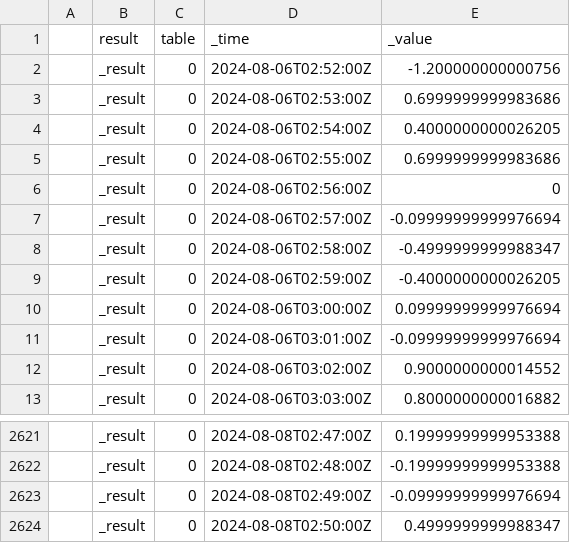
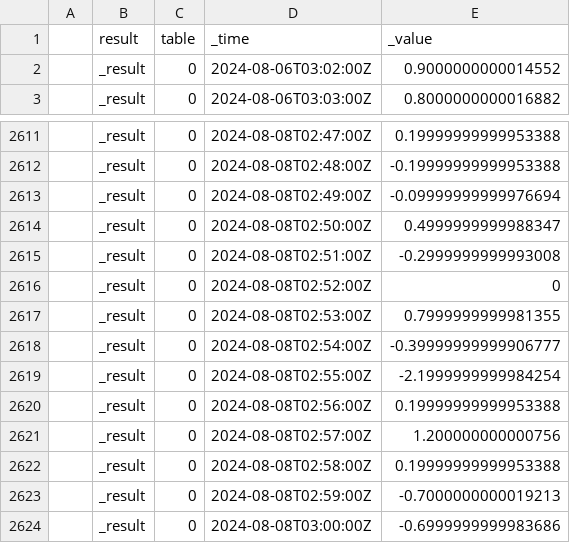
Before and after one commit to Astrofili-Centesi/Magnet, a CSV file: data/48h.csv, drawn as a sheet; only a part is shown, gaps mark what is left out.

Commit message:
Update Thu Aug  8 03:00:04 AM UTC 2024

```diff
--- a/data/48h.csv
+++ b/data/48h.csv
@@ -1,12 +1,2 @@
 ,result,table,_time,_value
-,_result,0,2024-08-06T02:52:00Z,-1.200000000000756
-,_result,0,2024-08-06T02:53:00Z,0.6999999999983686
-,_result,0,2024-08-06T02:54:00Z,0.4000000000026205
-,_result,0,2024-08-06T02:55:00Z,0.6999999999983686
-,_result,0,2024-08-06T02:56:00Z,0
-,_result,0,2024-08-06T02:57:00Z,-0.09999999999976694
-,_result,0,2024-08-06T02:58:00Z,-0.4999999999988347
-,_result,0,2024-08-06T02:59:00Z,-0.4000000000026205
-,_result,0,2024-08-06T03:00:00Z,0.09999999999976694
-,_result,0,2024-08-06T03:01:00Z,-0.09999999999976694
 ,_result,0,2024-08-06T03:02:00Z,0.9000000000014552
@@ -2624 +2614,11 @@
 ,_result,0,2024-08-08T02:50:00Z,0.4999999999988347
+,_result,0,2024-08-08T02:51:00Z,-0.2999999999993008
+,_result,0,2024-08-08T02:52:00Z,0
+,_result,0,2024-08-08T02:53:00Z,0.7999999999981355
+,_result,0,2024-08-08T02:54:00Z,-0.39999999999906777
+,_result,0,2024-08-08T02:55:00Z,-2.1999999999984254
+,_result,0,2024-08-08T02:56:00Z,0.19999999999953388
+,_result,0,2024-08-08T02:57:00Z,1.200000000000756
+,_result,0,2024-08-08T02:58:00Z,0.19999999999953388
+,_result,0,2024-08-08T02:59:00Z,-0.7000000000019213
+,_result,0,2024-08-08T03:00:00Z,-0.6999999999983686
```
